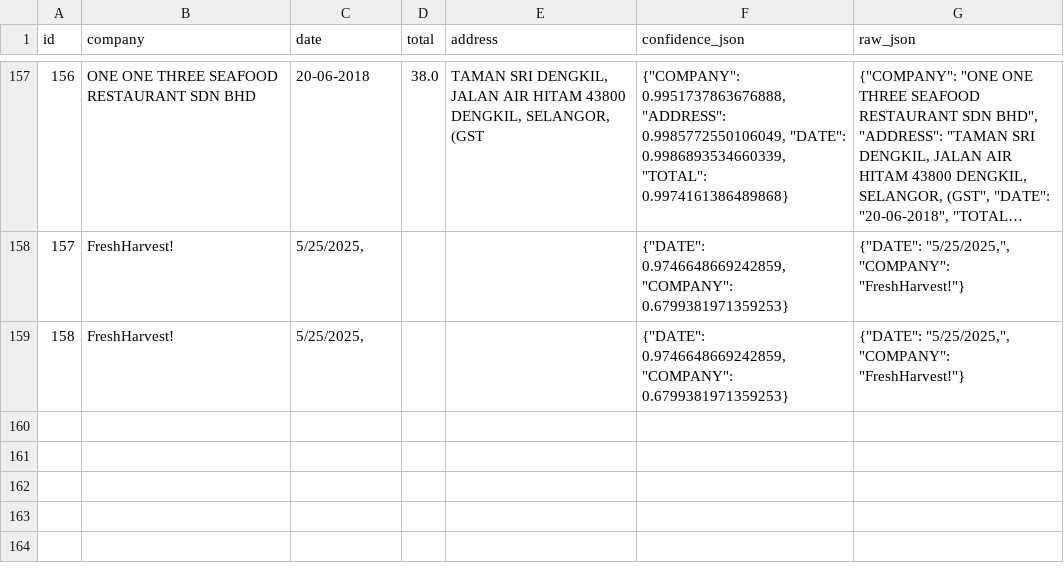
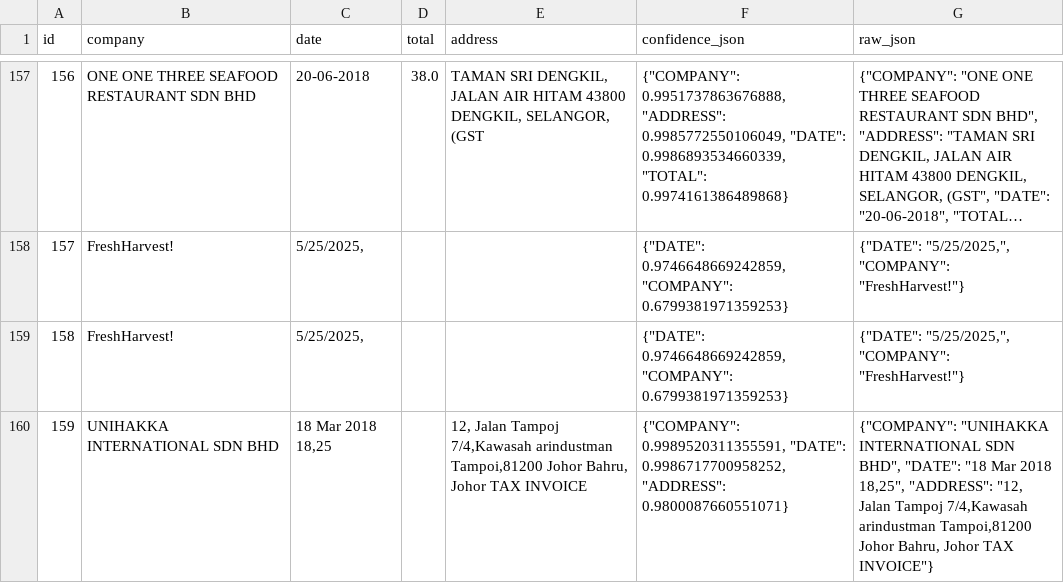
Before and after one commit to sharlynmuturi/AI-Receipt-Analyzer, a CSV file: artifacts/extracted_receipts.csv, drawn as a sheet; only a part is shown, gaps mark what is left out; long unchanged cells end in ….

```diff
--- a/artifacts/extracted_receipts.csv
+++ b/artifacts/extracted_receipts.csv
@@ -159 +159,2 @@ id,company,date,total,address,confidence_json,raw_json
 158,FreshHarvest!,"5/25/2025,",,,"{""DATE"": 0.9746648669242859, ""COMPANY"": 0.6799381971359253}","{""DATE"": ""5/25/2025,"", ""COMPANY"": ""FreshHarvest!""}"
+159,UNIHAKKA INTERNATIONAL SDN BHD,"18 Mar 2018 18,25",,"12, Jalan Tampoj 7/4,Kawasah arindustman Tampoi,81200 Johor Bahru, Johor TAX INVOICE","{""COMPANY"": 0.9989520311355591, ""DATE"": 0.9986717700958252, ""ADDRESS"": 0.9800087660551071}","{""COMPANY"": ""UNIHAKKA INTERNATIONAL SDN BHD"", ""DATE"": ""18 Mar 2018 18,25"", ""ADDRESS"": ""12, Jalan Tampoj 7/4,Kawasah arindustman Tampoi,81200 Johor Bahru, Johor TAX INVOICE""}"
```
Also changed, not shown: 2 other files.
